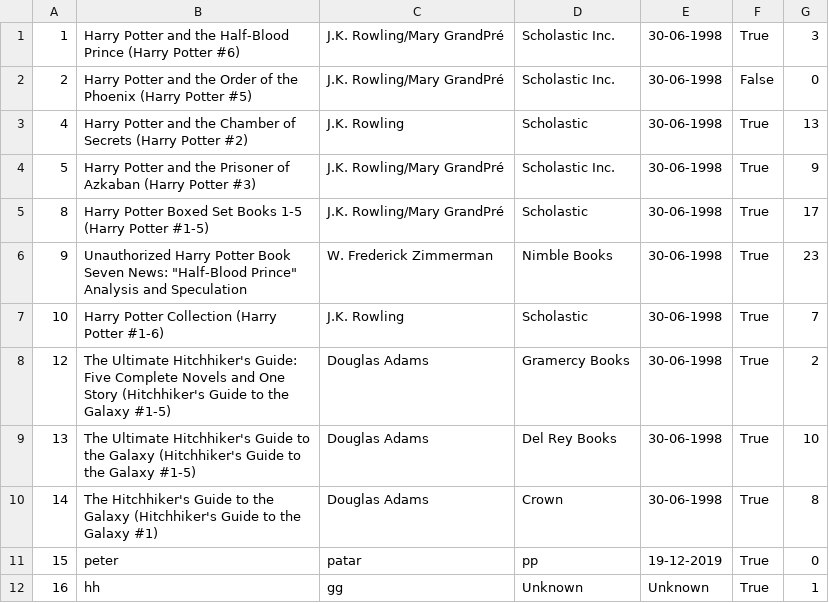
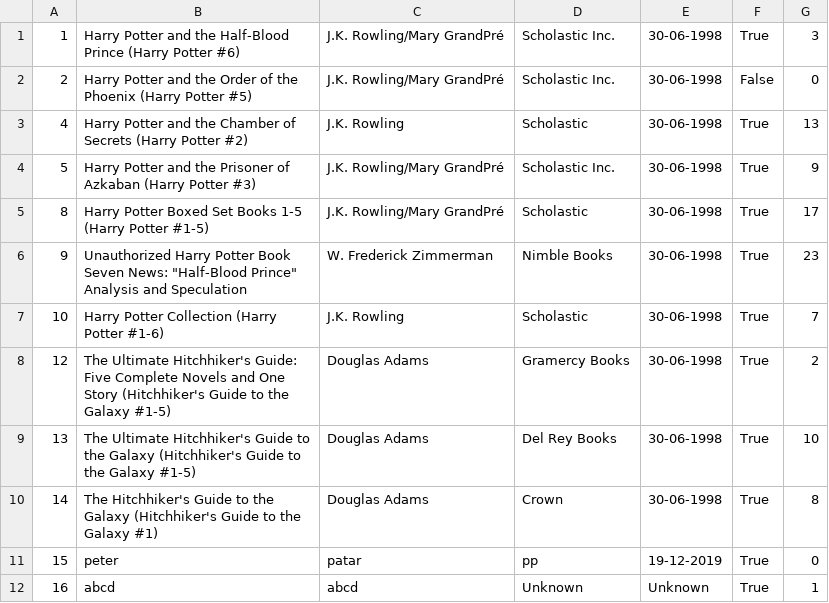
Before and after one commit to thecuriousjuel/Library-Management-System, a CSV file: data/books.csv, drawn as a sheet.

Commit message:
Book update feature added

```diff
--- a/data/books.csv
+++ b/data/books.csv
@@ -11,2 +11,2 @@
 15,peter,patar,pp,19-12-2019,True,0
-16,hh,gg,Unknown,Unknown,True,1
+16,abcd,abcd,Unknown,Unknown,True,1
```
Also changed, not shown: 4 other files.
